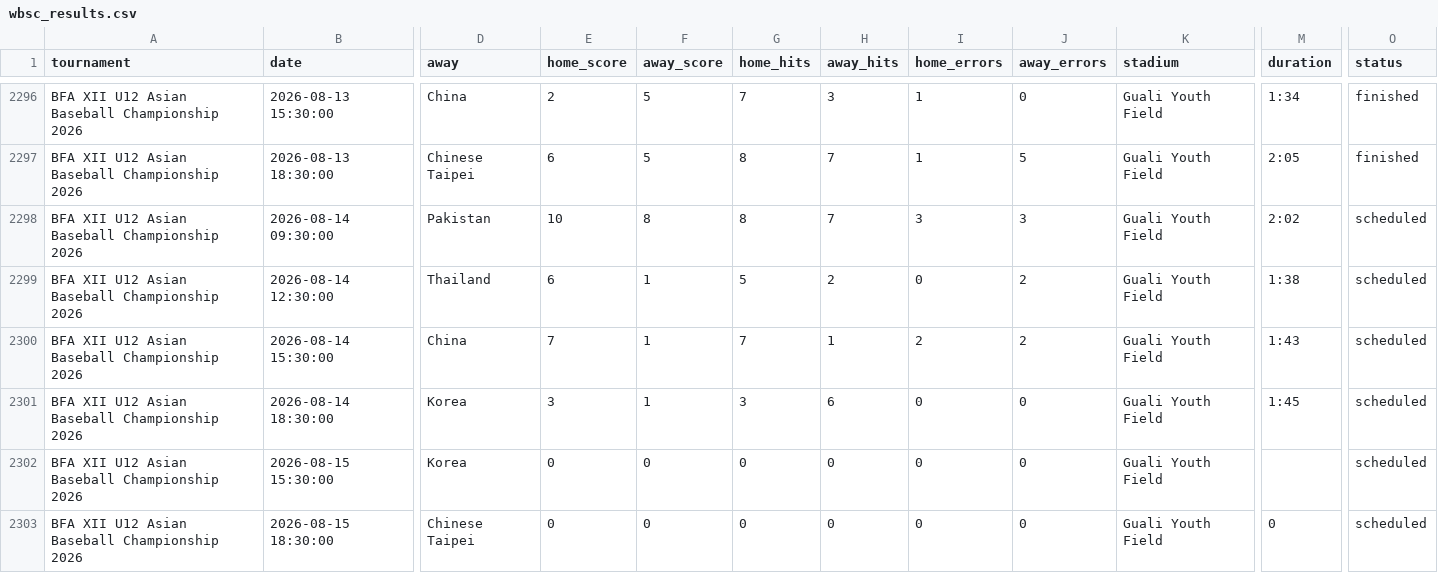
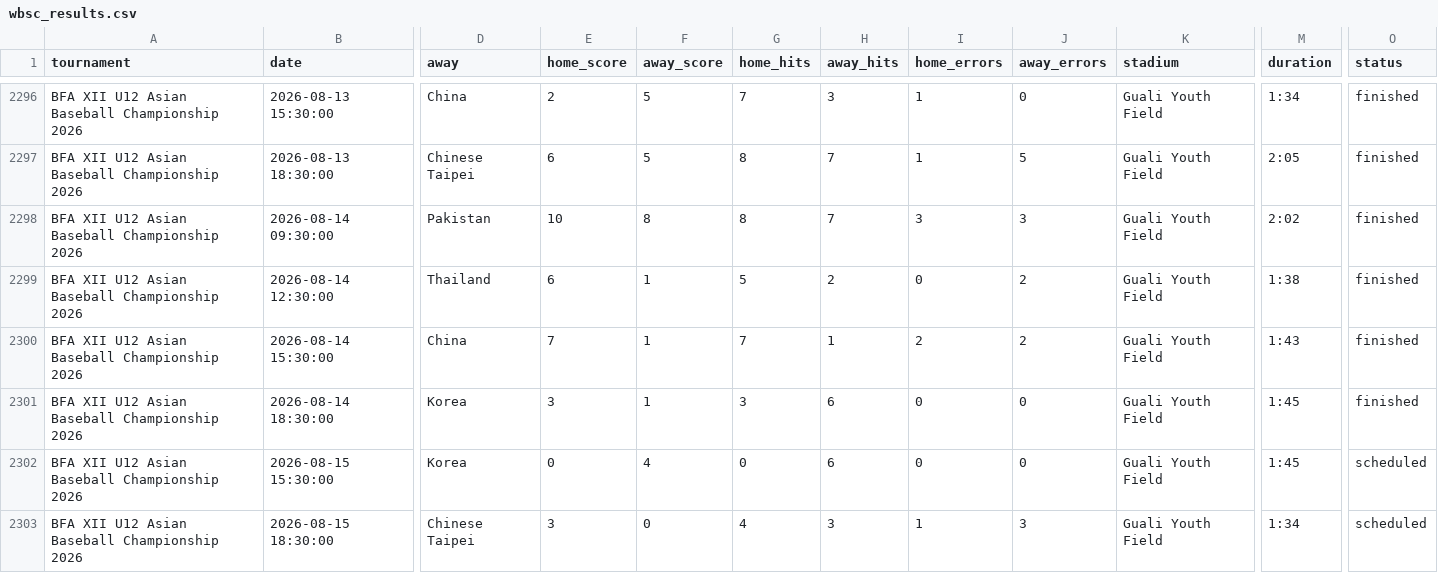
Before and after one commit to cafei-n/baseball_world, a CSV file: data/wbsc_results.csv, drawn as a sheet; only a part is shown, gaps mark what is left out; the diff names each change by its address in the sheet, - before the commit and + after, or states it on an @@ line.

```diff
--- a/data/wbsc_results.csv
+++ b/data/wbsc_results.csv
-O2298:O2301 (status): scheduled
+O2298:O2301 (status): finished
-F2302 (away_score): 0
+F2302 (away_score): 4
-H2302 (away_hits): 0
+H2302 (away_hits): 6
-M2302 (duration): (empty)
+M2302 (duration): 1:45
-E2303 (home_score): 0
+E2303 (home_score): 3
-G2303 (home_hits): 0
+G2303 (home_hits): 4
-H2303 (away_hits): 0
+H2303 (away_hits): 3
-I2303 (home_errors): 0
+I2303 (home_errors): 1
-J2303 (away_errors): 0
+J2303 (away_errors): 3
-M2303 (duration): 0
+M2303 (duration): 1:34
```
Also changed, not shown: data/ranking.csv, data/ranking_history.csv, 8 other files.
